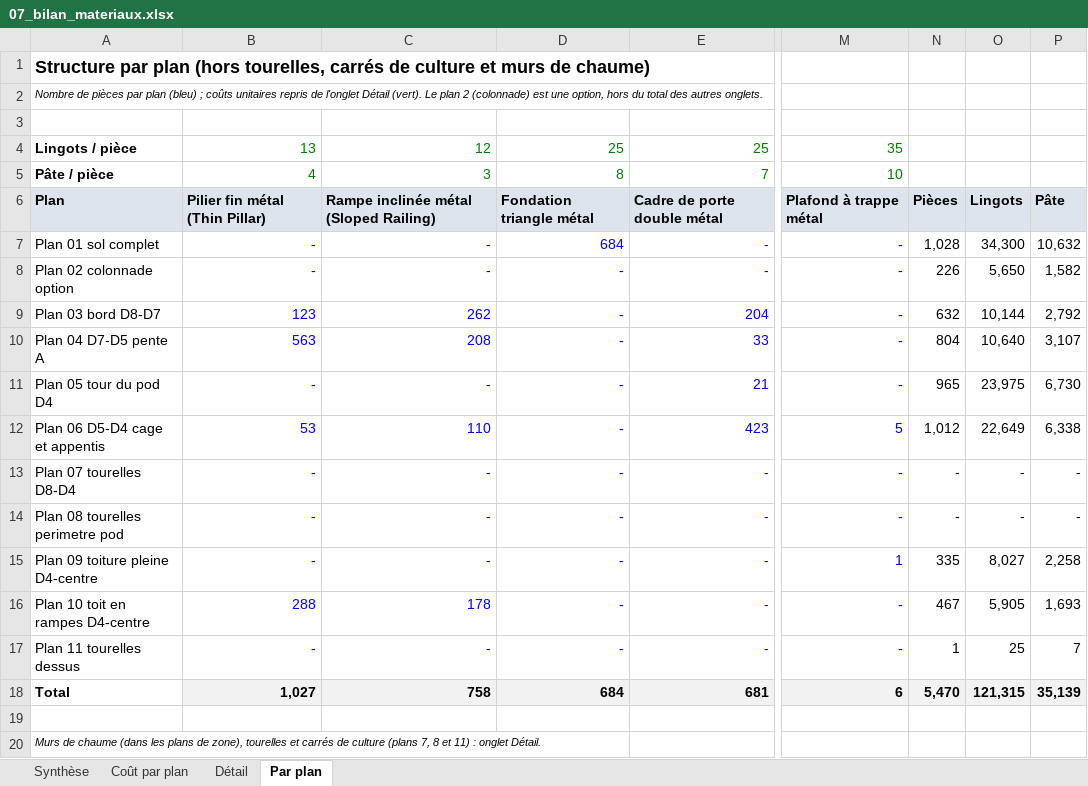
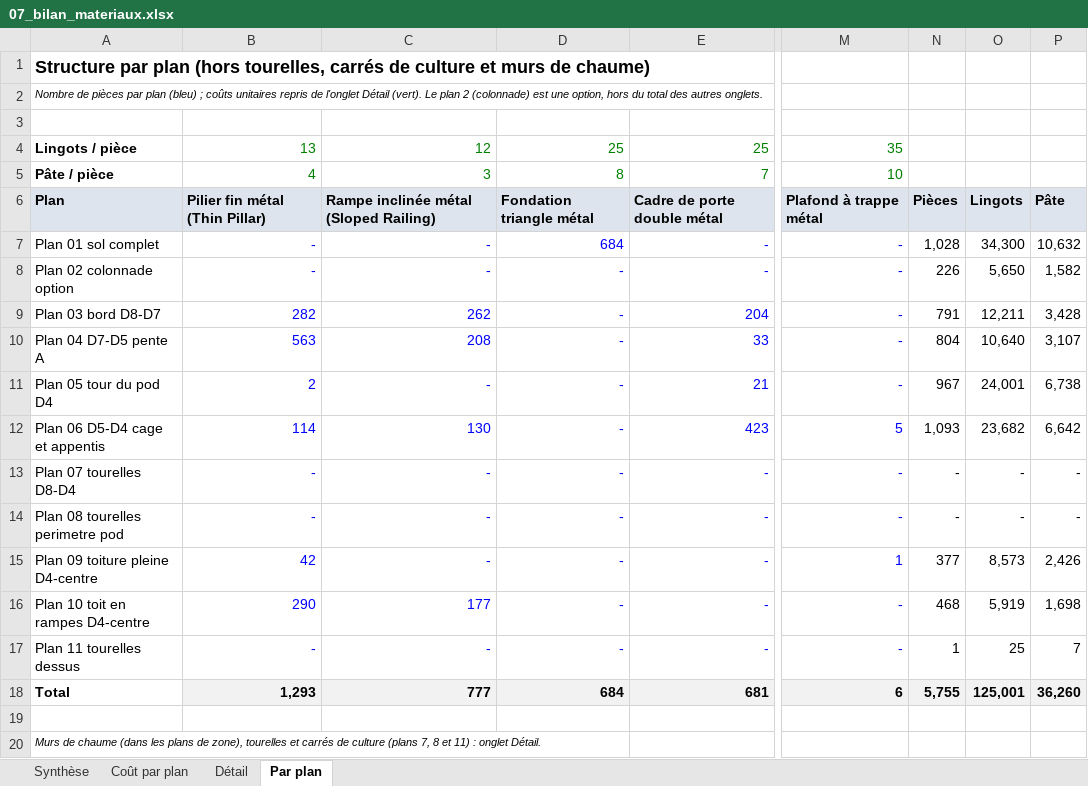
Before and after one commit to ced199080/ARK, an Excel workbook: donnees/07_bilan_materiaux.xlsx, sheet Par plan, drawn as a sheet; only a part is shown, gaps mark what is left out; values as stored, in another font and other column widths than the file's, no borders; the diff names each change by its address in the sheet, - before the commit and + after, or states it on an @@ line.

```diff
--- a/donnees/07_bilan_materiaux.xlsx (sheet Par plan)
+++ b/donnees/07_bilan_materiaux.xlsx (sheet Par plan)
-B9: 123
+B9: 282
-N9: 632
+N9: 791
-O9: 10,144
+O9: 12,211
-P9: 2,792
+P9: 3,428
-B11: -
+B11: 2
-N11: 965
+N11: 967
-O11: 23,975
+O11: 24,001
-P11: 6,730
+P11: 6,738
-B12: 53
+B12: 114
-C12: 110
+C12: 130
-N12: 1,012
+N12: 1,093
-O12: 22,649
+O12: 23,682
-P12: 6,338
+P12: 6,642
-B15: -
+B15: 42
-N15: 335
+N15: 377
-O15: 8,027
+O15: 8,573
-P15: 2,258
+P15: 2,426
-B16: 288
+B16: 290
-C16: 178
+C16: 177
-N16: 467
+N16: 468
-O16: 5,905
+O16: 5,919
-P16: 1,693
+P16: 1,698
-B18: 1,027
+B18: 1,293
-C18: 758
+C18: 777
-N18: 5,470
+N18: 5,755
-O18: 121,315
+O18: 125,001
-P18: 35,139
+P18: 36,260
```
Also changed, not shown: sheet Coût par plan, sheet Synthèse, sheet Détail, formulas that keep their value, 36 other files.
